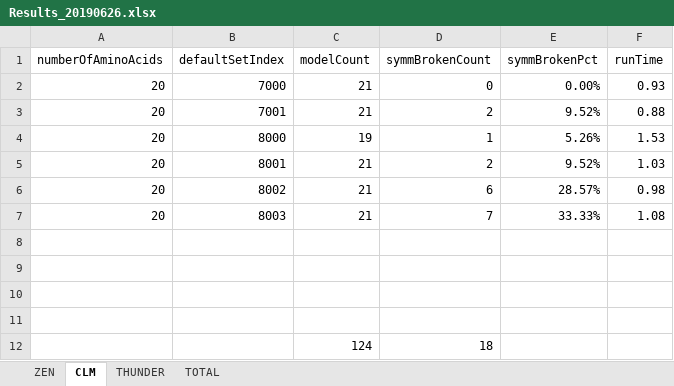
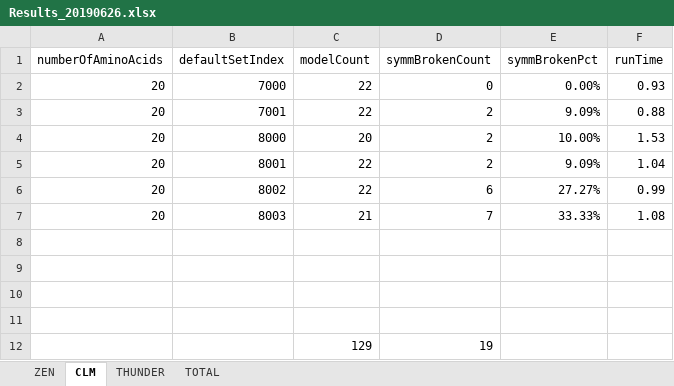
Before and after one commit to kkkmail/ClmFSharp, an Excel workbook: Math/Results_20190626.xlsx, sheet CLM, drawn as a sheet; values as stored, in another font and other column widths than the file's, no borders; removed rows and columns are numbered as before the commit, all else as after; the diff names each change by its address in the sheet, - before the commit and + after, or states it on an @@ line.

```diff
--- a/Math/Results_20190626.xlsx (sheet CLM)
+++ b/Math/Results_20190626.xlsx (sheet CLM)
-C2:C3 (modelCount): 21
+C2:C3 (modelCount): 22
-E3 (symmBrokenPct): 9.52%
+E3 (symmBrokenPct): 9.09%
-C4 (modelCount): 19
+C4 (modelCount): 20
-D4 (symmBrokenCount): 1
+D4 (symmBrokenCount): 2
-E4 (symmBrokenPct): 5.26%
+E4 (symmBrokenPct): 10.00%
-C5:C6 (modelCount): 21
+C5:C6 (modelCount): 22
-E5 (symmBrokenPct): 9.52%
+E5 (symmBrokenPct): 9.09%
-F5 (runTime): 1.03
+F5 (runTime): 1.04
-E6 (symmBrokenPct): 28.57%
+E6 (symmBrokenPct): 27.27%
-F6 (runTime): 0.98
+F6 (runTime): 0.99
-row 12:  |  | 124 | 18
+row 12:  |  | 129 | 19
```
Also changed, not shown: sheet TOTAL, sheet THUNDER, sheet ZEN.
